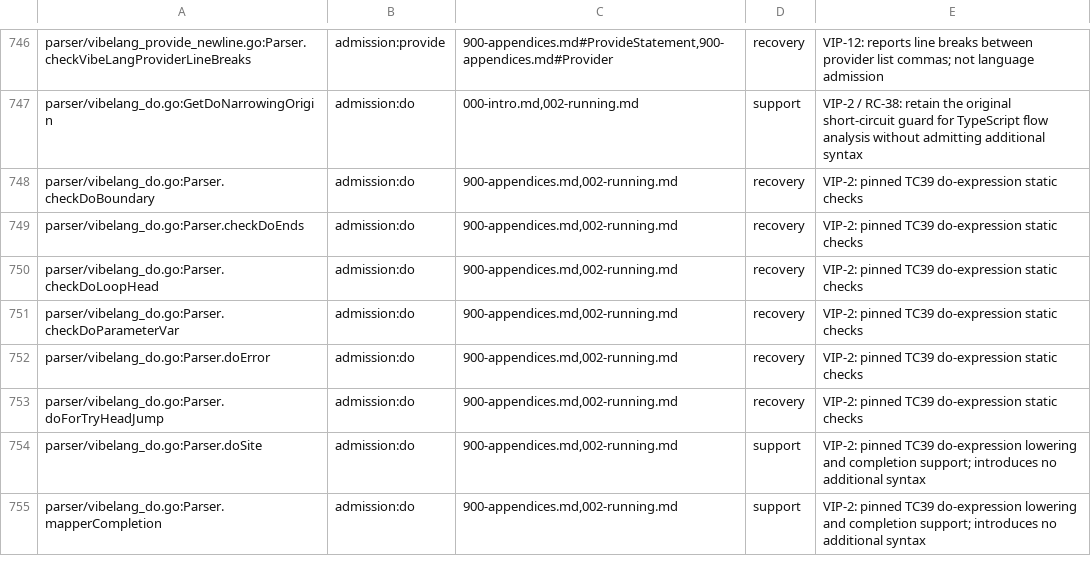
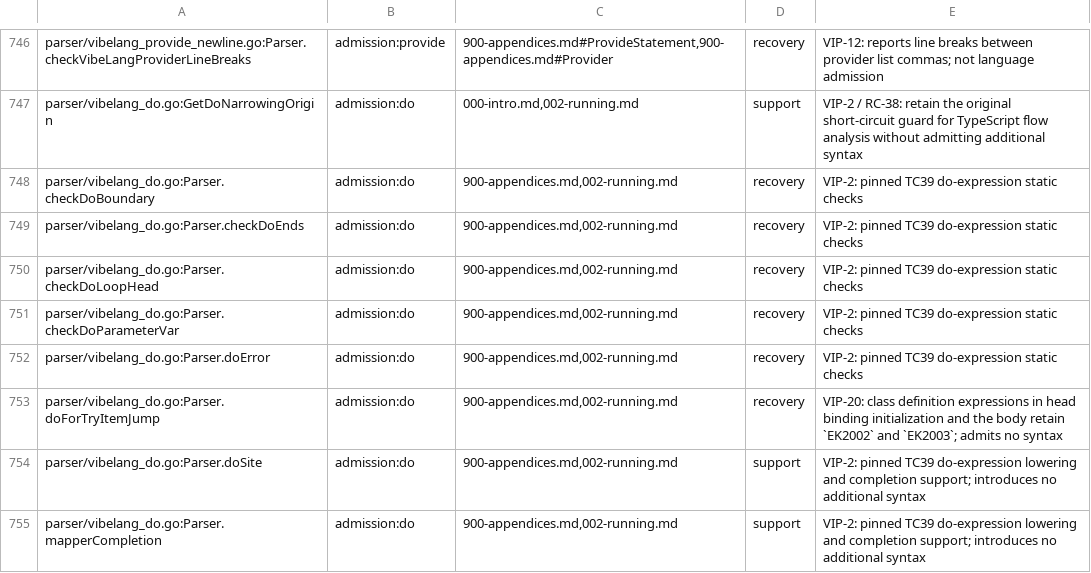
Before and after one commit to smithersai/vibelang, a TSV file: docs/design/registry/grammar-admission.tsv, drawn as a sheet; only a part is shown, gaps mark what is left out.

Commit message:
fix(compiler): retain `for try` item jump errors in definition heads
VIP-20 forbids an outward return or labeled jump from a `for try` item's binding initialization or body. Decorators, computed member names and heritage expressions run in that enclosing activation; a retained `do` arrow must not replace `EK2002/EK2003` with the implementation-boundary `EK0204`.

Walk those definition expressions while keeping written callable bodies and field initializers as boundaries. Resolve source labels across generated concurrent callbacks and mark only the actual target as used, preserving real unused-label errors. Account for the renamed parser hook through the source admission registry and generated inventory.

Keep TypeScript's independent `TS1166` for a non-entity computed field name. Stock TypeScript 5.9.3 reports `TS1166` for that counterpart; local targets and written method bodies retain their source scopes.

The original 108 regression witnesses, 114 keyed fuzz inputs and compiler case fail. Fixed neighboring units, 114 static fuzz inputs, nine compiler cases, E2E, LSP smoke, vet, grammar admission, canonical docs, forms and final release checks pass, including the rerun after rebasing. The mandatory unfiltered short fuzz attempt reached its 40-minute package limit: 14,482 pass events, 237 skips and no completed named failures. This is a partial broad result, not a full-suite pass.

```diff
--- a/docs/design/registry/grammar-admission.tsv
+++ b/docs/design/registry/grammar-admission.tsv
@@ -752,3 +752,3 @@ parser/vibelang_do.go:Parser.checkDoParameterVar	admission:do	900-appendices.md,
 parser/vibelang_do.go:Parser.doError	admission:do	900-appendices.md,002-running.md	recovery	VIP-2: pinned TC39 do-expression static checks
-parser/vibelang_do.go:Parser.doForTryHeadJump	admission:do	900-appendices.md,002-running.md	recovery	VIP-2: pinned TC39 do-expression static checks
+parser/vibelang_do.go:Parser.doForTryItemJump	admission:do	900-appendices.md,002-running.md	recovery	VIP-20: class definition expressions in head binding initialization and the body retain `EK2002` and `EK2003`; admits no syntax
 parser/vibelang_do.go:Parser.doSite	admission:do	900-appendices.md,002-running.md	support	VIP-2: pinned TC39 do-expression lowering and completion support; introduces no additional syntax
```
Also changed, not shown: 23 other files.
